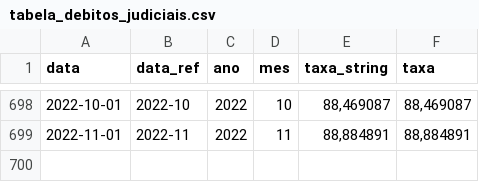
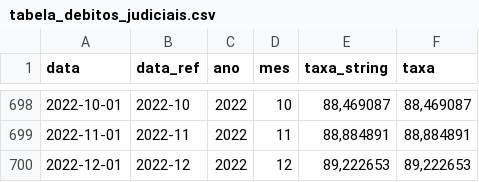
Before and after one commit to gaemapiracicaba/sp_tjsp_correcao_monetaria, a CSV file: tjsp/data/tabela_debitos_judiciais.csv, drawn as a sheet; only a part is shown, gaps mark what is left out; the diff names each change by its address in the sheet, - before the commit and + after, or states it on an @@ line.

```diff
--- a/tjsp/data/tabela_debitos_judiciais.csv
+++ b/tjsp/data/tabela_debitos_judiciais.csv
+row 700: 2022-12-01 | 2022-12 | 2022 | 12 | 89,222653 | 89,222653
```
Also changed, not shown: 1 other file.
